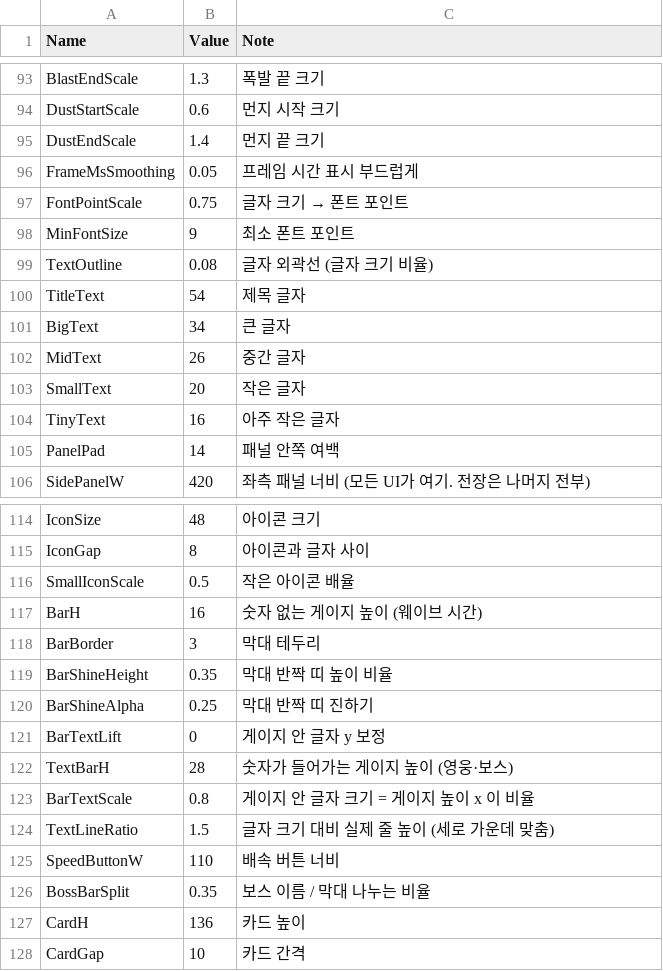
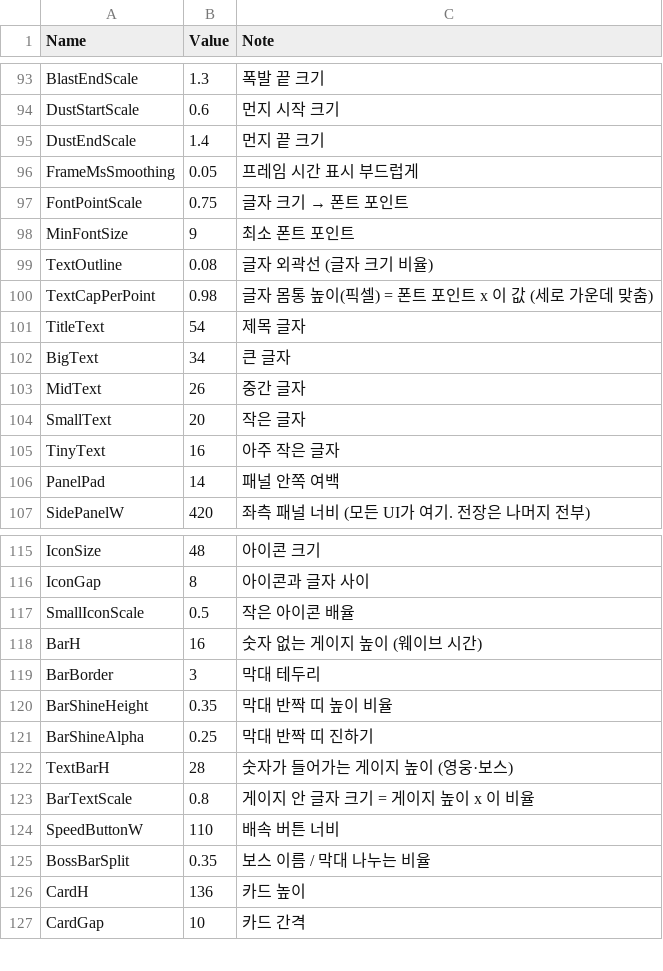
Before and after one commit to YooJaeJun/YJJWave, a CSV file: Content/YJJWave/Data/UILayout.csv, drawn as a sheet; only a part is shown, gaps mark what is left out; removed rows and columns are numbered as before the commit, all else as after; the diff names each change by its address in the sheet, - before the commit and + after, or states it on an @@ line.

```diff
--- a/Content/YJJWave/Data/UILayout.csv
+++ b/Content/YJJWave/Data/UILayout.csv
+row 100: TextCapPerPoint | 0.98 | 글자 몸통 높이(픽셀) = 폰트 포인트 x 이 값 (세로 가운데 맞춤)
-row 121: BarTextLift | 0 | 게이지 안 글자 y 보정
-row 124: TextLineRatio | 1.5 | 글자 크기 대비 실제 줄 높이 (세로 가운데 맞춤)
```
Also changed, not shown: 7 other files.
